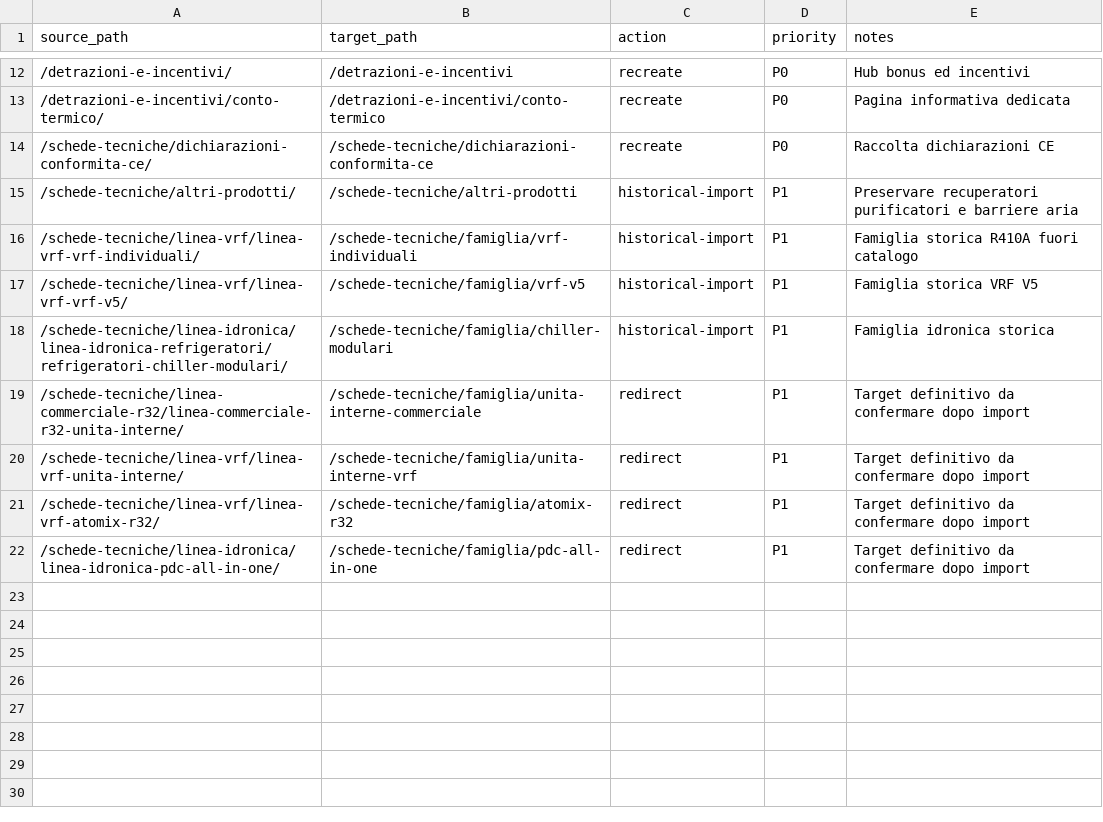
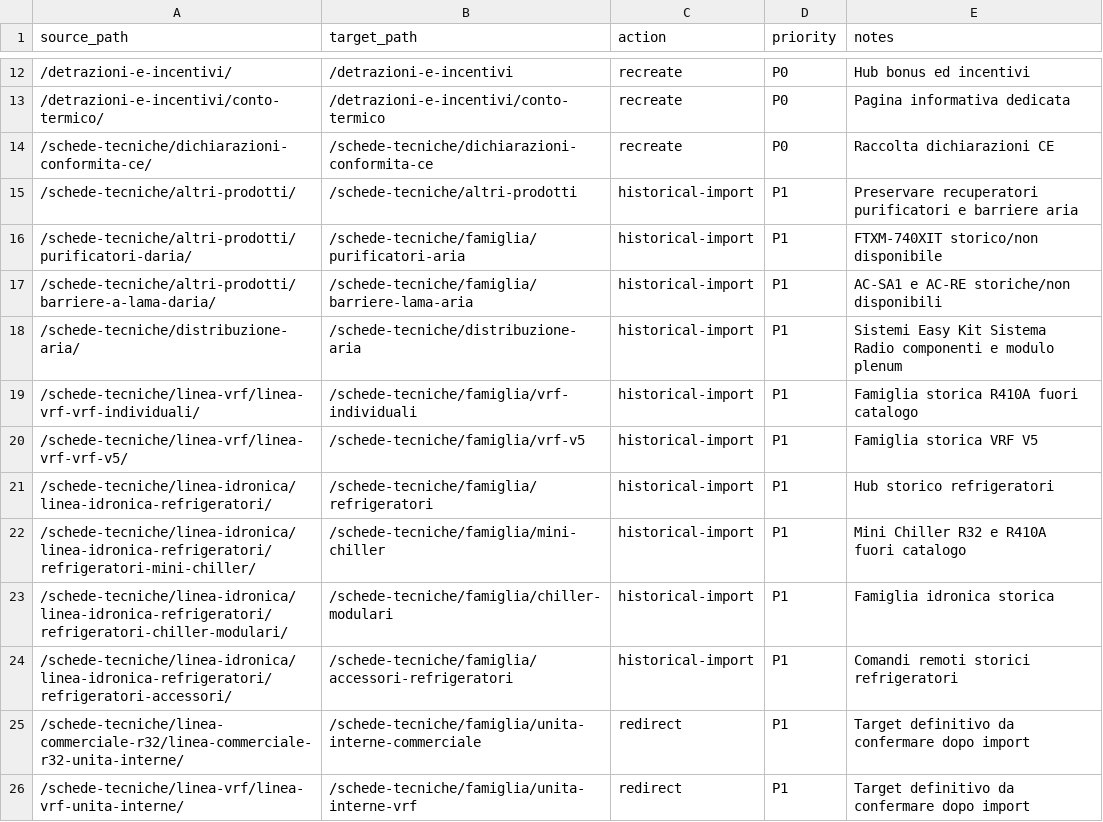
Before and after one commit to jackshepard3183-sketch/idemaclima-site, a CSV file: database/import/reports/seo-url-mapping-priority-2026-08-26.csv, drawn as a sheet; only a part is shown, gaps mark what is left out; the shorter side is filled out with more unchanged rows; the diff names each change by its address in the sheet, - before the commit and + after, or states it on an @@ line.

Commit message:
Extend SEO mapping for verified historical families

```diff
--- a/database/import/reports/seo-url-mapping-priority-2026-08-26.csv
+++ b/database/import/reports/seo-url-mapping-priority-2026-08-26.csv
+row 16: /schede-tecniche/altri-prodotti/purificatori-daria/ | /schede-tecniche/famiglia/purificatori-aria | historical-import | P1 | FTXM-740XIT storico/non disponibile
+row 17: /schede-tecniche/altri-prodotti/barriere-a-lama-daria/ | /schede-tecniche/famiglia/barriere-lama-aria | historical-import | P1 | AC-SA1 e AC-RE storiche/non disponibili
+row 18: /schede-tecniche/distribuzione-aria/ | /schede-tecniche/distribuzione-aria | historical-import | P1 | Sistemi Easy Kit Sistema Radio componenti e modulo plenum
+row 21: /schede-tecniche/linea-idronica/linea-idronica-refrigeratori/ | /schede-tecniche/famiglia/refrigeratori | historical-import | P1 | Hub storico refrigeratori
+row 22: /schede-tecniche/linea-idronica/linea-idronica-refrigeratori/refrigeratori-mini-chiller/ | /schede-tecniche/famiglia/mini-chiller | historical-import | P1 | Mini Chiller R32 e R410A fuori catalogo
+row 24: /schede-tecniche/linea-idronica/linea-idronica-refrigeratori/refrigeratori-accessori/ | /schede-tecniche/famiglia/accessori-refrigeratori | historical-import | P1 | Comandi remoti storici refrigeratori
```
